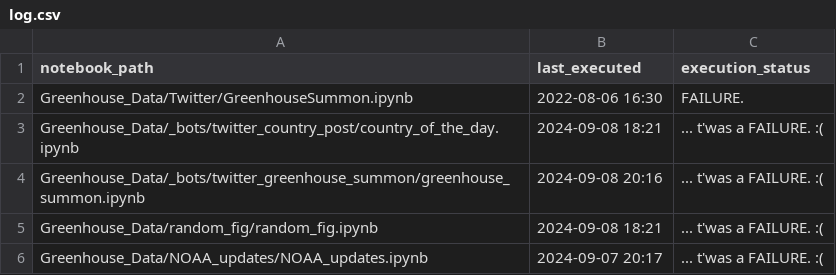
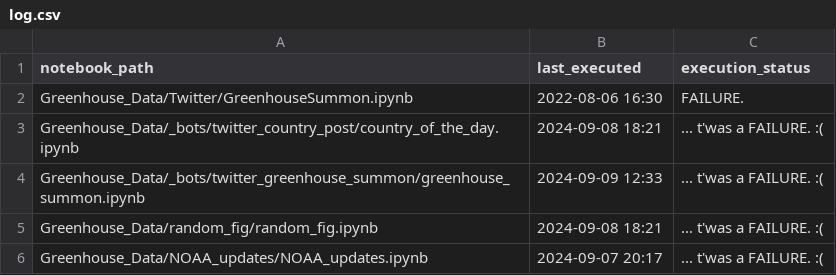
Before and after one commit to dquintani/update, a CSV file: log.csv, drawn as a sheet.

```diff
--- a/log.csv
+++ b/log.csv
@@ -3,3 +3,3 @@ Greenhouse_Data/Twitter/GreenhouseSummon.ipynb,2022-08-06 16:30,FAILURE.
 Greenhouse_Data/_bots/twitter_country_post/country_of_the_day.ipynb,2024-09-08 18:21,... t'was a FAILURE. :(
-Greenhouse_Data/_bots/twitter_greenhouse_summon/greenhouse_summon.ipynb,2024-09-08 20:16,... t'was a FAILURE. :(
+Greenhouse_Data/_bots/twitter_greenhouse_summon/greenhouse_summon.ipynb,2024-09-09 12:33,... t'was a FAILURE. :(
 Greenhouse_Data/random_fig/random_fig.ipynb,2024-09-08 18:21,... t'was a FAILURE. :(
```
Also changed, not shown: 1 other file.
